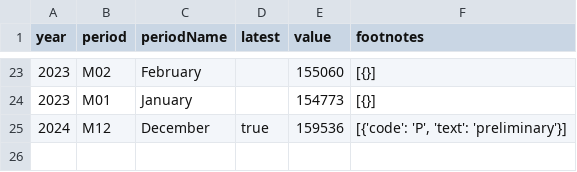
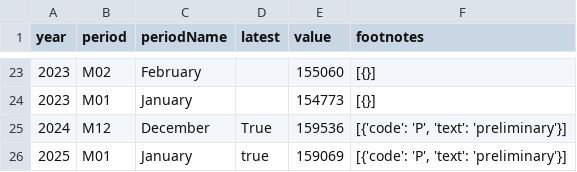
Before and after one commit to sravan12521/laborcensusbureaudashboard, a CSV file: labor_census_bureau/CES0000000001.csv, drawn as a sheet; only a part is shown, gaps mark what is left out.

```diff
--- a/labor_census_bureau/CES0000000001.csv
+++ b/labor_census_bureau/CES0000000001.csv
@@ -24,2 +24,3 @@ year,period,periodName,latest,value,footnotes
 2023,M01,January,,154773,[{}]
-2024,M12,December,true,159536,"[{'code': 'P', 'text': 'preliminary'}]"
+2024,M12,December,True,159536,"[{'code': 'P', 'text': 'preliminary'}]"
+2025,M01,January,true,159069,"[{'code': 'P', 'text': 'preliminary'}]"
```
Also changed, not shown: labor_census_bureau/CES0500000008.csv, labor_census_bureau/LNS11000000.csv, 3 other files.
